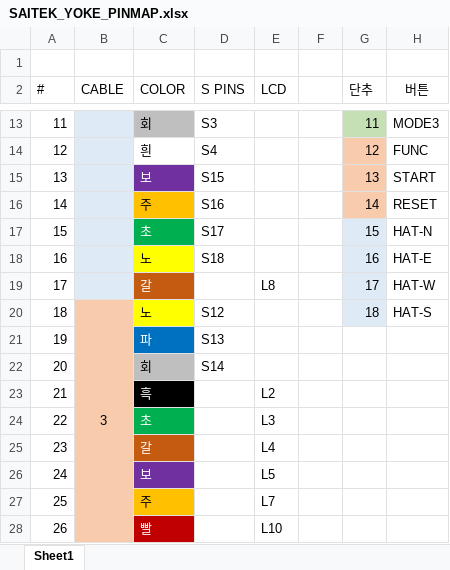
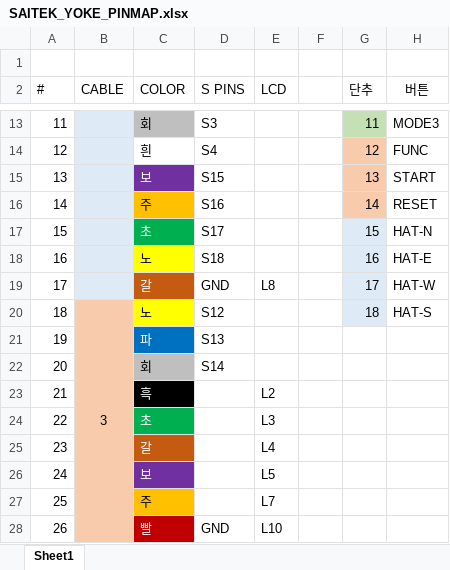
Before and after one commit to kyuhyong/bluepil_yoke_pcb, an Excel workbook: docs/SAITEK_YOKE_PINMAP.xlsx, sheet Sheet1, drawn as a sheet; only a part is shown, gaps mark what is left out; values as stored, in another font and other column widths than the file's, no borders; the diff names each change by its address in the sheet, - before the commit and + after, or states it on an @@ line.

Commit message:
Updated docs

```diff
--- a/docs/SAITEK_YOKE_PINMAP.xlsx (sheet Sheet1)
+++ b/docs/SAITEK_YOKE_PINMAP.xlsx (sheet Sheet1)
-D19 (S PINS): (empty)
+D19 (S PINS): GND
-D28 (S PINS): (empty)
+D28 (S PINS): GND
```
